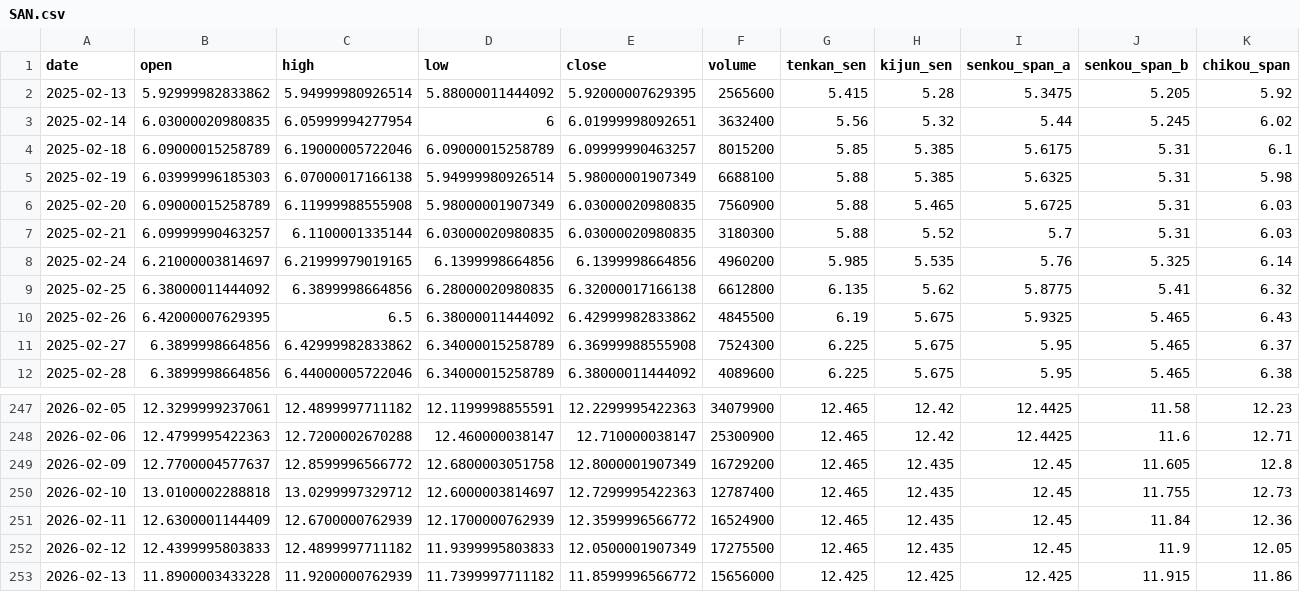
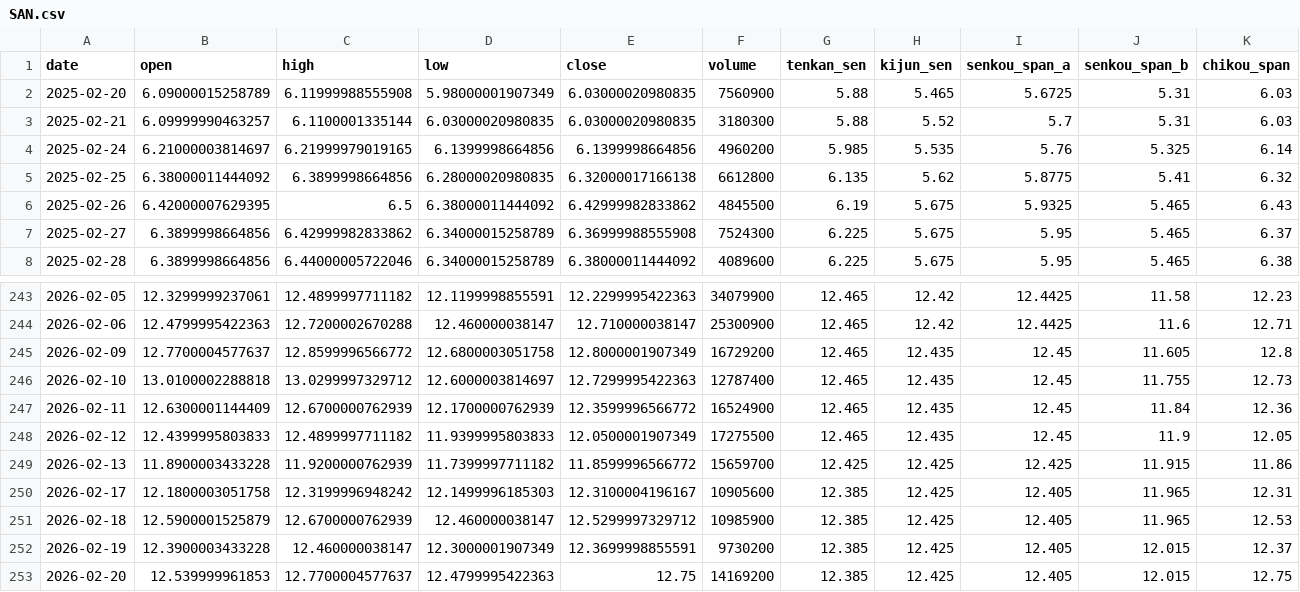
Before and after one commit to JgitK/Python4Finance, a CSV file: webapp/db/seed_data/ichimoku/SAN.csv, drawn as a sheet; only a part is shown, gaps mark what is left out.

```diff
--- a/webapp/db/seed_data/ichimoku/SAN.csv
+++ b/webapp/db/seed_data/ichimoku/SAN.csv
@@ -1,6 +1,2 @@
 "date","open","high","low","close","volume","tenkan_sen","kijun_sen","senkou_span_a","senkou_span_b","chikou_span"
-2025-02-13,5.92999982833862,5.94999980926514,5.88000011444092,5.92000007629395,2565600,5.415,5.28,5.3475,5.205,5.92
-2025-02-14,6.03000020980835,6.05999994277954,6,6.01999998092651,3632400,5.56,5.32,5.44,5.245,6.02
-2025-02-18,6.09000015258789,6.19000005722046,6.09000015258789,6.09999990463257,8015200,5.85,5.385,5.6175,5.31,6.1
-2025-02-19,6.03999996185303,6.07000017166138,5.94999980926514,5.98000001907349,6688100,5.88,5.385,5.6325,5.31,5.98
 2025-02-20,6.09000015258789,6.11999988555908,5.98000001907349,6.03000020980835,7560900,5.88,5.465,5.6725,5.31,6.03
@@ -252,2 +248,6 @@
 2026-02-12,12.4399995803833,12.4899997711182,11.9399995803833,12.0500001907349,17275500,12.465,12.435,12.45,11.9,12.05
-2026-02-13,11.8900003433228,11.9200000762939,11.7399997711182,11.8599996566772,15656000,12.425,12.425,12.425,11.915,11.86
+2026-02-13,11.8900003433228,11.9200000762939,11.7399997711182,11.8599996566772,15659700,12.425,12.425,12.425,11.915,11.86
+2026-02-17,12.1800003051758,12.3199996948242,12.1499996185303,12.3100004196167,10905600,12.385,12.425,12.405,11.965,12.31
+2026-02-18,12.5900001525879,12.6700000762939,12.460000038147,12.5299997329712,10985900,12.385,12.425,12.405,11.965,12.53
+2026-02-19,12.3900003433228,12.460000038147,12.3000001907349,12.3699998855591,9730200,12.385,12.425,12.405,12.015,12.37
+2026-02-20,12.539999961853,12.7700004577637,12.4799995422363,12.75,14169200,12.385,12.425,12.405,12.015,12.75
```
Also changed, not shown: analysis/efficient_frontier.csv, webapp/db/seed_data/ichimoku/DBD.csv, 43 other files.
